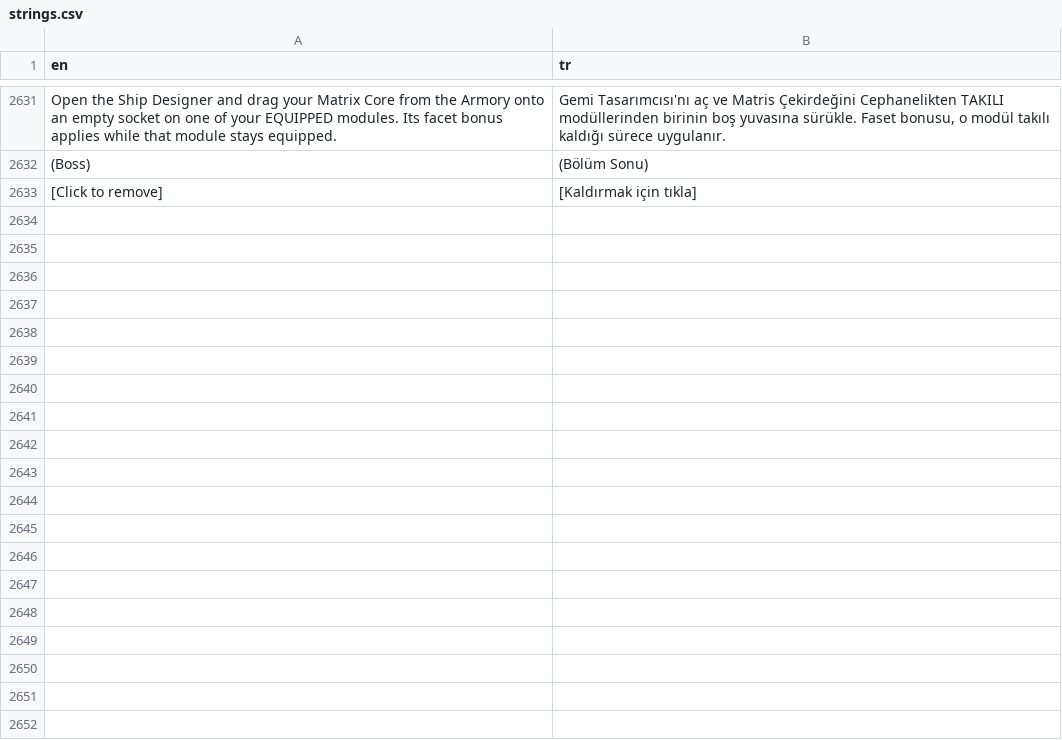
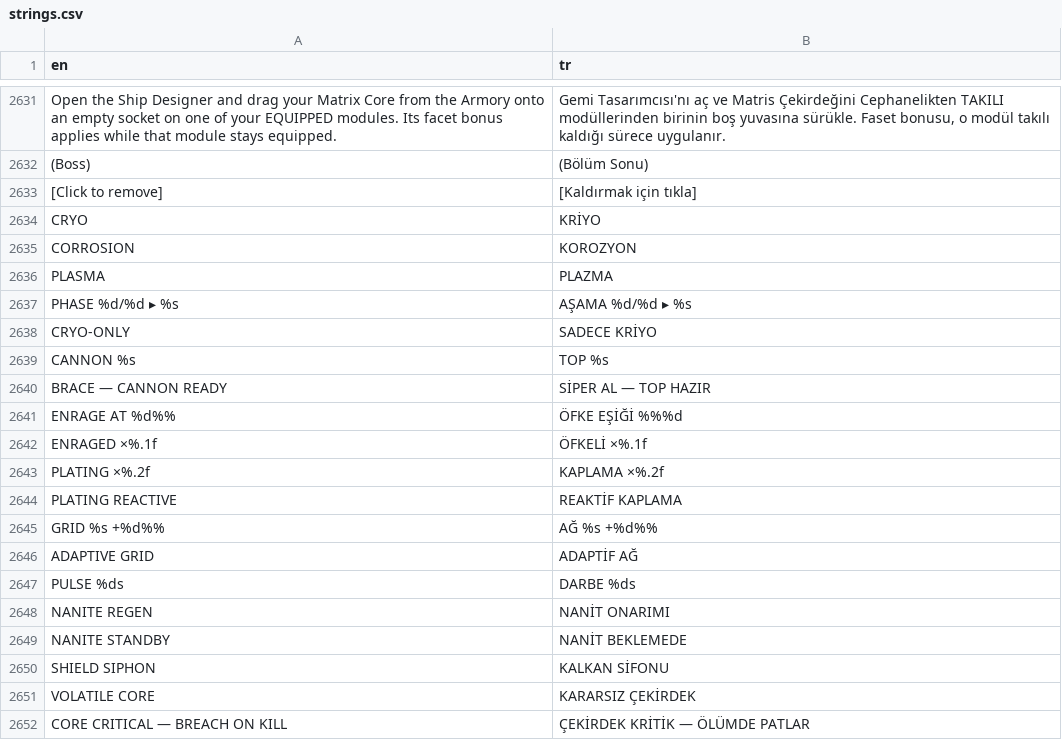
Before and after one commit to trakyalilter/TestMobileGame, a CSV file: localization/strings.csv, drawn as a sheet; only a part is shown, gaps mark what is left out; the diff covers the shown part only; the diff names each change by its address in the sheet, - before the commit and + after, or states it on an @@ line.

```diff
--- a/localization/strings.csv
+++ b/localization/strings.csv
+row 2634: CRYO | KRİYO
+row 2635: CORROSION | KOROZYON
+row 2636: PLASMA | PLAZMA
+row 2637: PHASE %d/%d ▸ %s | AŞAMA %d/%d ▸ %s
+row 2638: CRYO-ONLY | SADECE KRİYO
+row 2639: CANNON %s | TOP %s
+row 2640: BRACE — CANNON READY | SİPER AL — TOP HAZIR
+row 2641: ENRAGE AT %d%% | ÖFKE EŞİĞİ %%%d
+row 2642: ENRAGED ×%.1f | ÖFKELİ ×%.1f
+row 2643: PLATING ×%.2f | KAPLAMA ×%.2f
+row 2644: PLATING REACTIVE | REAKTİF KAPLAMA
+row 2645: GRID %s +%d%% | AĞ %s +%d%%
+row 2646: ADAPTIVE GRID | ADAPTİF AĞ
+row 2647: PULSE %ds | DARBE %ds
+row 2648: NANITE REGEN | NANİT ONARIMI
+row 2649: NANITE STANDBY | NANİT BEKLEMEDE
+row 2650: SHIELD SIPHON | KALKAN SİFONU
+row 2651: VOLATILE CORE | KARARSIZ ÇEKİRDEK
+row 2652: CORE CRITICAL — BREACH ON KILL | ÇEKİRDEK KRİTİK — ÖLÜMDE PATLAR
```
Also changed, not shown: 32 added rows elsewhere in this file, 10 other files.
